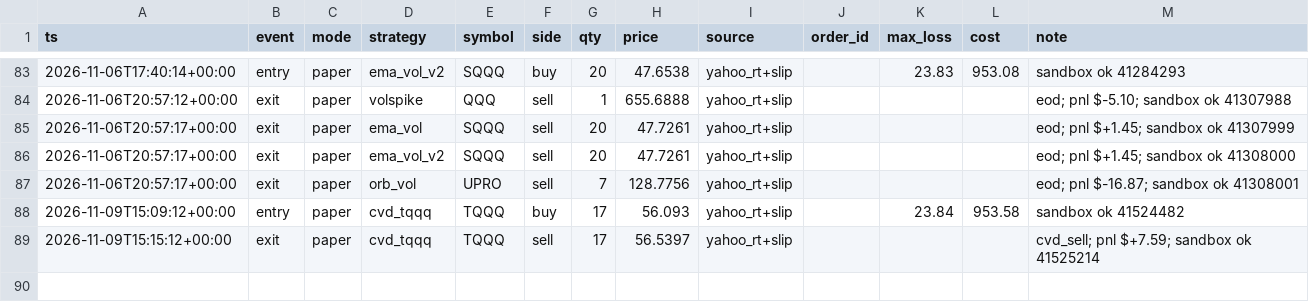
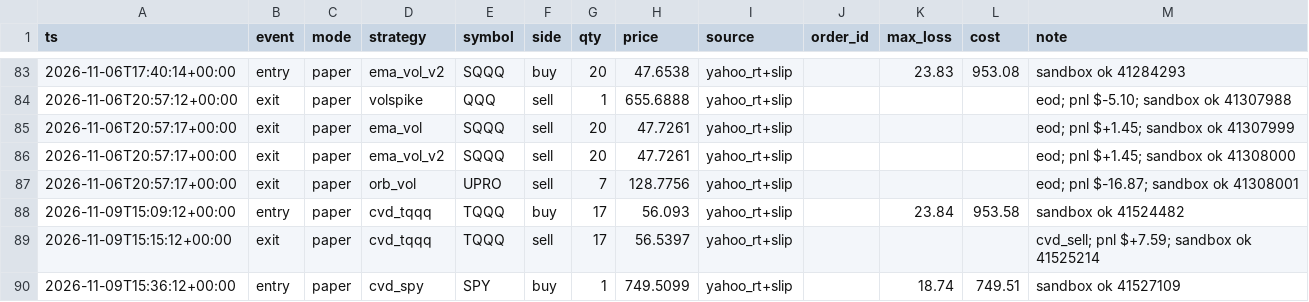
Before and after one commit to vivekgomathinayagam-ux/Trading-lab, a CSV file: ledger/trades.csv, drawn as a sheet; only a part is shown, gaps mark what is left out; the diff names each change by its address in the sheet, - before the commit and + after, or states it on an @@ line.

Commit message:
snapshot 2026-11-09T10:45-05:00

```diff
--- a/ledger/trades.csv
+++ b/ledger/trades.csv
+row 90: 2026-11-09T15:36:12+00:00 | entry | paper | cvd_spy | SPY | buy | 1 | 749.5099 | yahoo_rt+slip |  | 18.74 | 749.51 | sandbox ok 41527109
```
